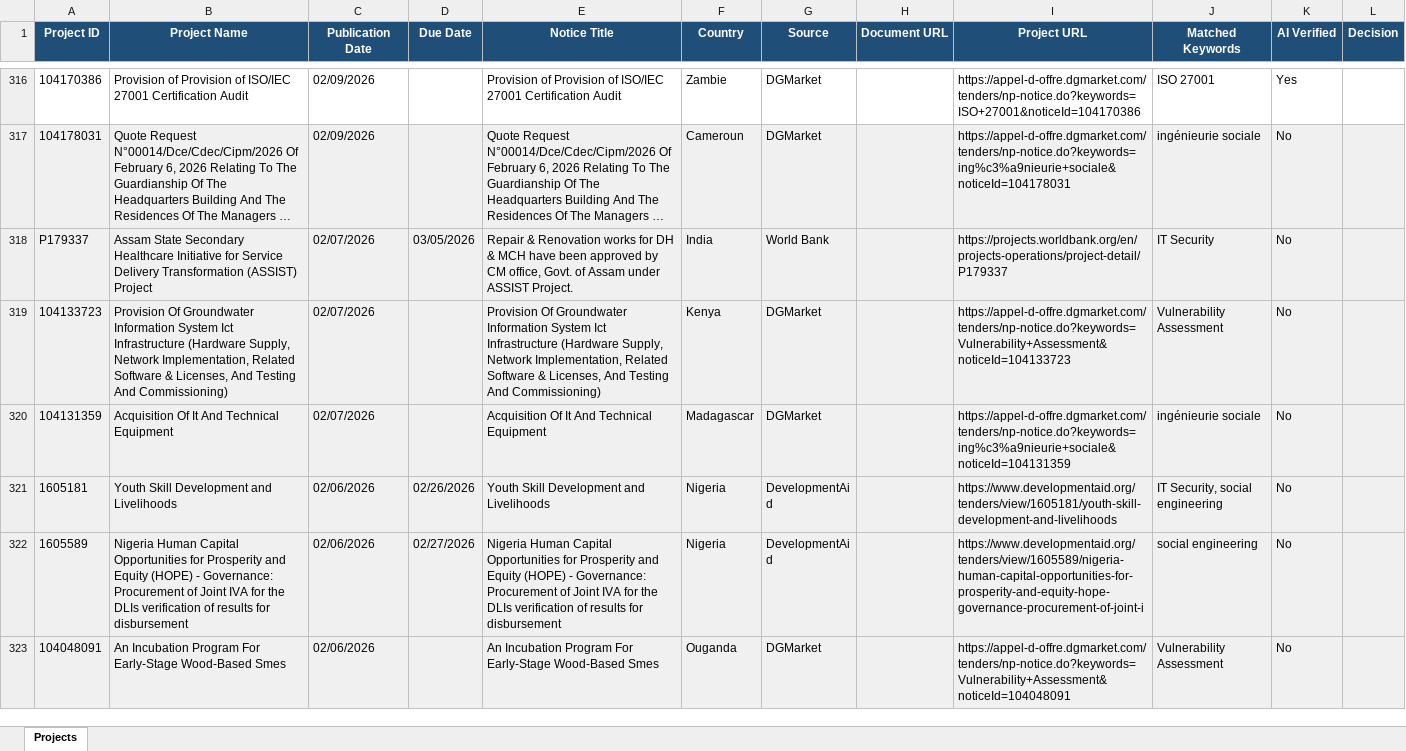
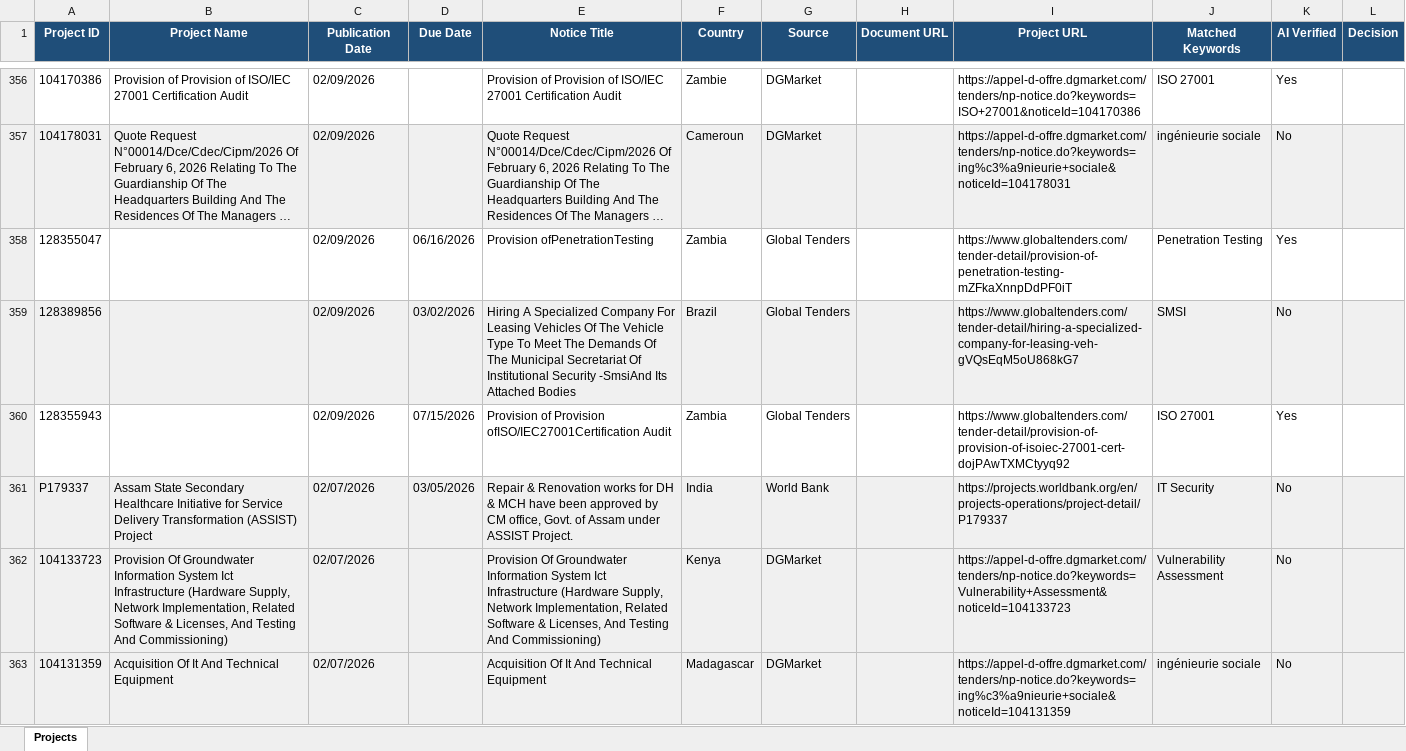
Before and after one commit to mrojz/SmartZiwV2, an Excel workbook: backend/projects.xlsx, sheet Projects, drawn as a sheet; only a part is shown, gaps mark what is left out; the shorter side is filled out with more unchanged rows; long unchanged cells end in …; values as stored, in another font and other column widths than the file's, no borders; the diff covers the shown part only; the diff names each change by its address in the sheet, - before the commit and + after, or states it on an @@ line.

```diff
--- a/backend/projects.xlsx (sheet Projects)
+++ b/backend/projects.xlsx (sheet Projects)
+row 358: 128355047 |  | 02/09/2026 | 06/16/2026 | Provision ofPenetrationTesting | Zambia | Global Tenders |  | https://www.globaltenders.com/tender-detail/provision-of-penetration-testing-mZFkaXnnpDdPF0iT | Penetration Testing | Yes
+row 359: 128389856 |  | 02/09/2026 | 03/02/2026 | Hiring A Specialized Company For Leasing Vehicles Of The Vehicle Type To Meet The Demands Of The Municipal Secretariat Of Institutional Security -SmsiAnd Its Attached Bodies | Brazil | Global Tenders |  | https://www.globaltenders.com/tender-detail/hiring-a-specialized-company-for-leasing-veh-gVQsEqM5oU868kG7 | SMSI | No
+row 360: 128355943 |  | 02/09/2026 | 07/15/2026 | Provision of Provision ofISO/IEC27001Certification Audit | Zambia | Global Tenders |  | https://www.globaltenders.com/tender-detail/provision-of-provision-of-isoiec-27001-cert-dojPAwTXMCtyyq92 | ISO 27001 | Yes
```
Also changed, not shown: 57 added rows elsewhere in this sheet, 1 other file.
